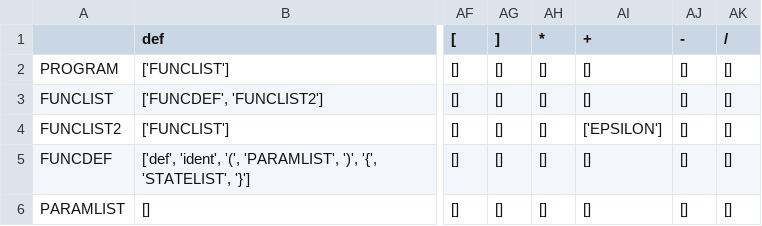
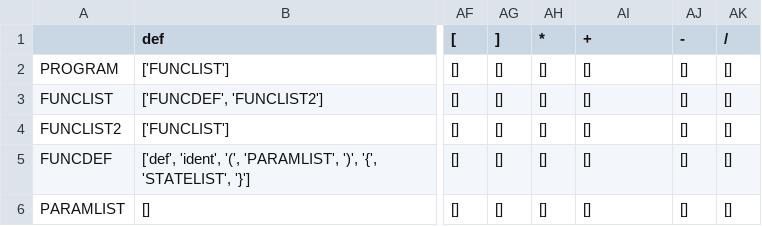
Before and after one commit to Lucxtor/analisador-lexico-e-sintatico, a CSV file: tabela_sintatica.csv, drawn as a sheet; only a part is shown, gaps mark what is left out; the diff covers the shown part only; the diff names each change by its address in the sheet, - before the commit and + after, or states it on an @@ line.

```diff
--- a/tabela_sintatica.csv
+++ b/tabela_sintatica.csv
-AI4 (+): ['EPSILON']
+AI4 (+): []
```
Also changed, not shown: 31 edited cells elsewhere in this file, lista_tokens.csv, 2 other files.
